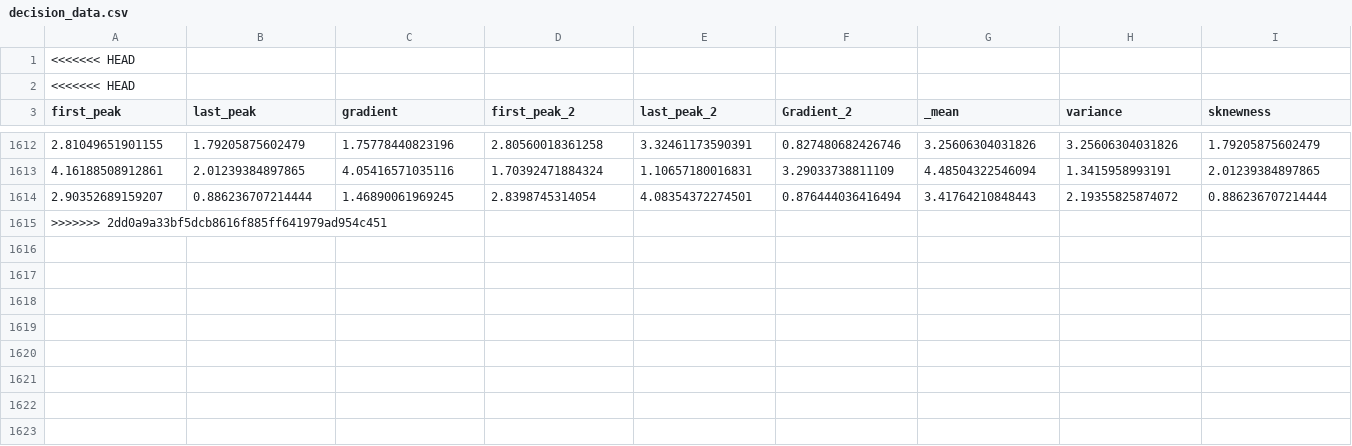
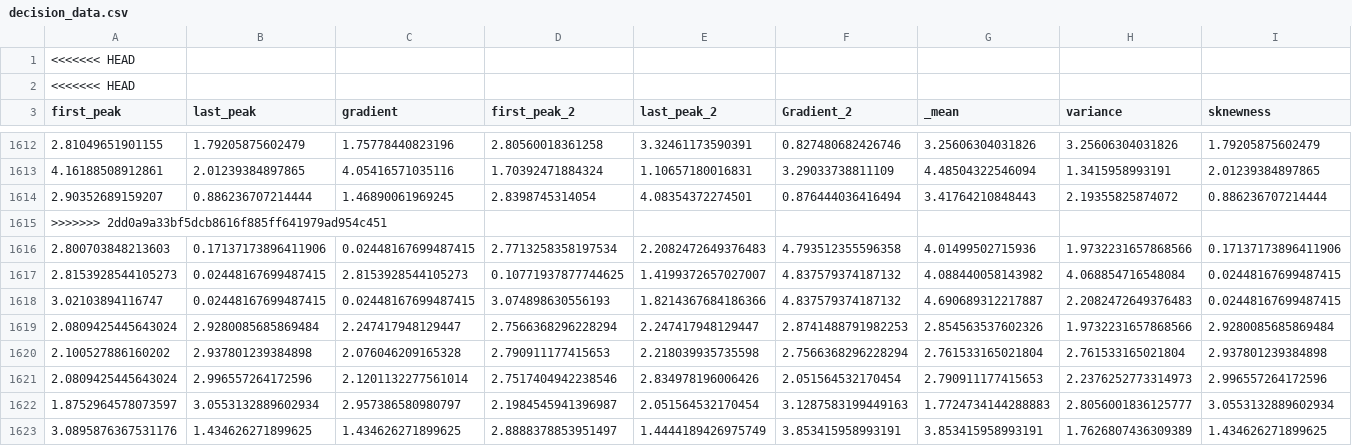
Before and after one commit to PaulKumar33/thesis_work, a CSV file: decision_data.csv, drawn as a sheet; only a part is shown, gaps mark what is left out; rows hold the shown columns only; the diff names each change by its address in the sheet, - before the commit and + after, or states it on an @@ line.

```diff
--- a/decision_data.csv
+++ b/decision_data.csv
+row 1616: 2.800703848213603 | 0.17137173896411906 | 0.02448167699487415 | 2.7713258358197534 | 2.2082472649376483 | 4.793512355596358 | 4.01499502715936 | 1.9732231657868566 | 0.17137173896411906
+row 1617: 2.8153928544105273 | 0.02448167699487415 | 2.8153928544105273 | 0.10771937877744625 | 1.4199372657027007 | 4.837579374187132 | 4.088440058143982 | 4.068854716548084 | 0.02448167699487415
+row 1618: 3.02103894116747 | 0.02448167699487415 | 0.02448167699487415 | 3.074898630556193 | 1.8214367684186366 | 4.837579374187132 | 4.690689312217887 | 2.2082472649376483 | 0.02448167699487415
+row 1619: 2.0809425445643024 | 2.9280085685869484 | 2.247417948129447 | 2.7566368296228294 | 2.247417948129447 | 2.8741488791982253 | 2.854563537602326 | 1.9732231657868566 | 2.9280085685869484
+row 1620: 2.100527886160202 | 2.937801239384898 | 2.076046209165328 | 2.790911177415653 | 2.218039935735598 | 2.7566368296228294 | 2.761533165021804 | 2.761533165021804 | 2.937801239384898
+row 1621: 2.0809425445643024 | 2.996557264172596 | 2.1201132277561014 | 2.7517404942238546 | 2.834978196006426 | 2.051564532170454 | 2.790911177415653 | 2.2376252773314973 | 2.996557264172596
+row 1622: 1.8752964578073597 | 3.0553132889602934 | 2.957386580980797 | 2.1984545941396987 | 2.051564532170454 | 3.1287583199449163 | 1.7724734144288883 | 2.8056001836125777 | 3.0553132889602934
+row 1623: 3.0895876367531176 | 1.434626271899625 | 1.434626271899625 | 2.8888378853951497 | 1.4444189426975749 | 3.853415958993191 | 3.853415958993191 | 1.7626807436309389 | 1.434626271899625
```
Also changed, not shown: 4 other files.
